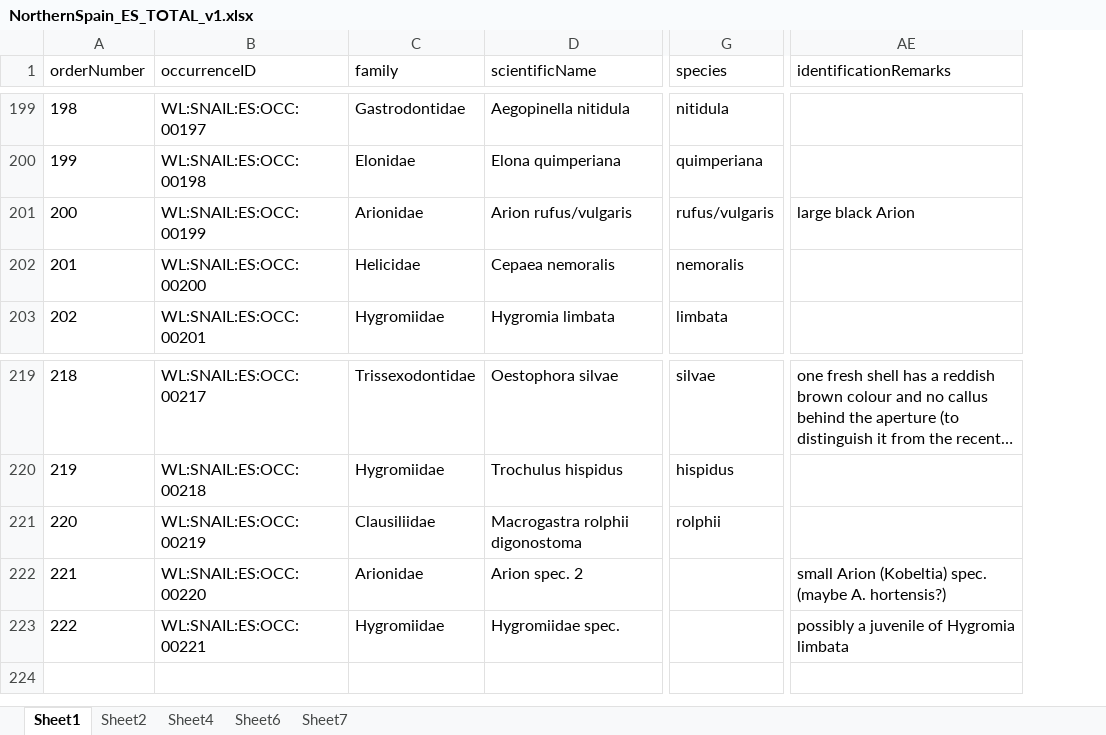
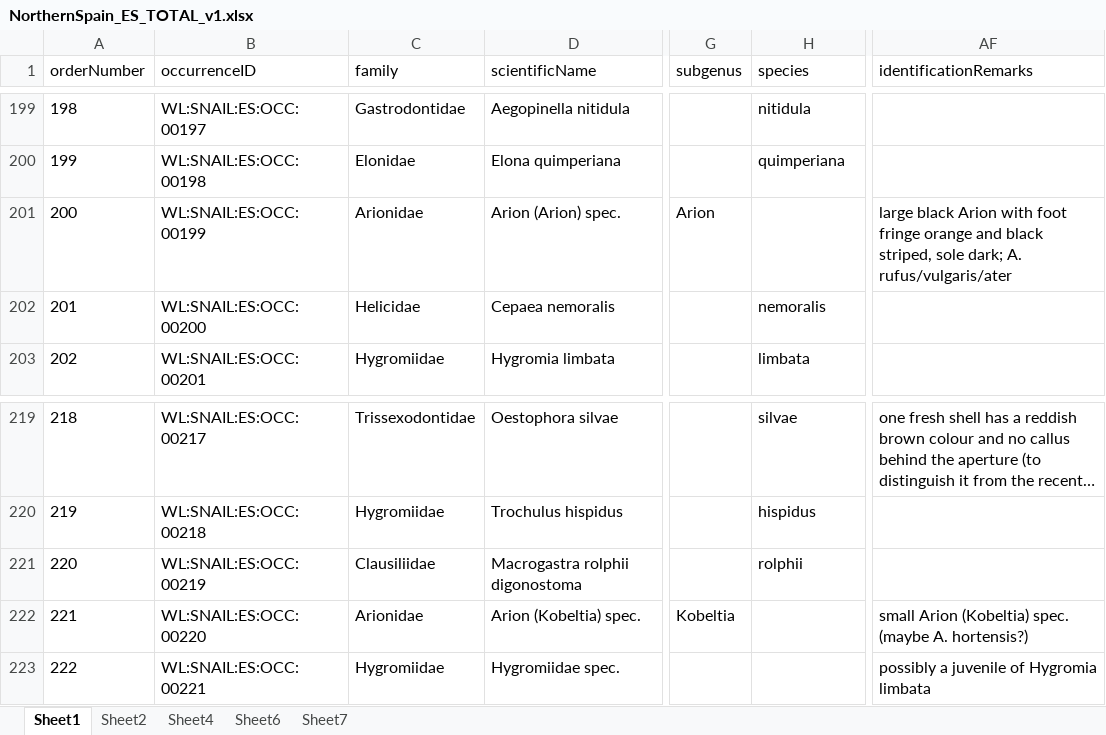
Before and after one commit to wlangera/landsnails-Spain, an Excel workbook: data/raw/NorthernSpain_ES_TOTAL_v1.xlsx, sheet Sheet1, drawn as a sheet; only a part is shown, gaps mark what is left out; long unchanged cells end in …; values as stored, in another font and other column widths than the file's, no borders; addresses are those after the commit; the diff covers the shown part only; the diff names each change by its address in the sheet, - before the commit and + after, or states it on an @@ line.

Commit message:
update Arion spp.

```diff
--- a/data/raw/NorthernSpain_ES_TOTAL_v1.xlsx (sheet Sheet1)
+++ b/data/raw/NorthernSpain_ES_TOTAL_v1.xlsx (sheet Sheet1)
+column G (subgenus), row 201: Arion; row 222: Kobeltia
-D201 (scientificName): Arion rufus/vulgaris
+D201 (scientificName): Arion (Arion) spec.
-H201 (species): rufus/vulgaris
+H201 (species): (empty)
-AF201 (identificationRemarks): …black Arion
+AF201 (identificationRemarks): …black Arion with foot fringe orange and black striped, sole dark; A. rufus/vulgaris/ater
-D222 (scientificName): Arion spec. 2
+D222 (scientificName): Arion (Kobeltia) spec.
```
Also changed, not shown: 21 edited cells elsewhere in this sheet, data/species_lists/Land- en freshwater molluscs Northern Spain.xlsx, 1 other file.
